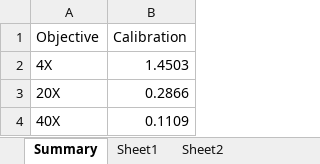
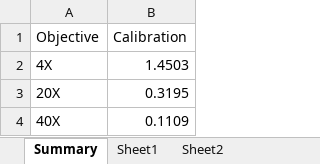
Before and after one commit to Campbell-Muscle-Lab/SLMeasure, an Excel workbook: docs/demo/microscope_camera_20X_4X_3_5X_calibration.xlsx, sheet Summary, drawn as a sheet; values as stored, in another font and other column widths than the file's, no borders; the diff names each change by its address in the sheet, - before the commit and + after, or states it on an @@ line.

```diff
--- a/docs/demo/microscope_camera_20X_4X_3_5X_calibration.xlsx (sheet Summary)
+++ b/docs/demo/microscope_camera_20X_4X_3_5X_calibration.xlsx (sheet Summary)
-B3 (Calibration): 0.2866
+B3 (Calibration): 0.3195
```
Also changed, not shown: 3 other files.
